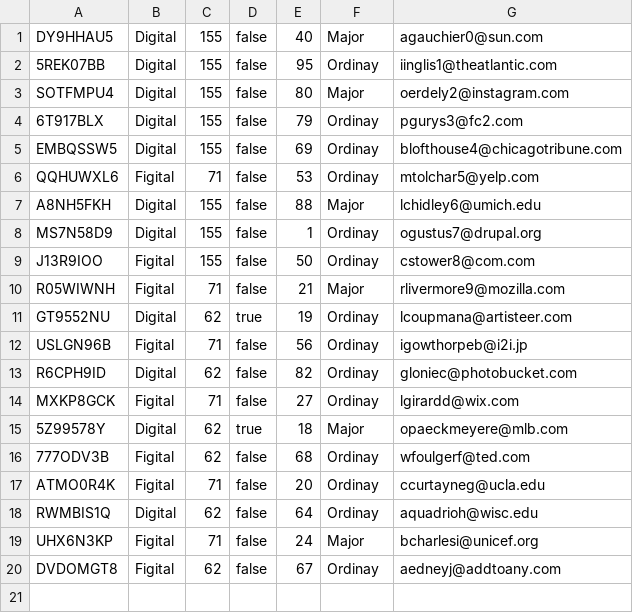
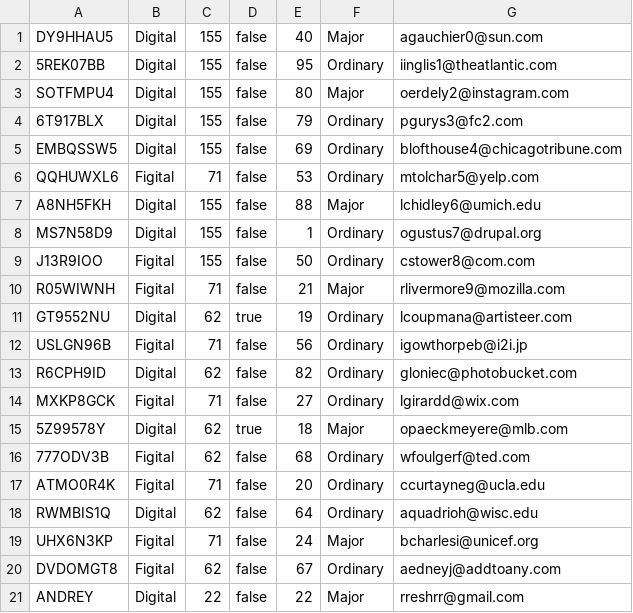
Before and after one commit to rreshrr/SmartMatch, a CSV file: src/main/resources/mdm_managers.csv, drawn as a sheet.

```diff
--- a/src/main/resources/mdm_managers.csv
+++ b/src/main/resources/mdm_managers.csv
@@ -1,20 +1,21 @@
 DY9HHAU5;Digital;155;false;40;Major;agauchier0@sun.com
-5REK07BB;Digital;155;false;95;Ordinay;iinglis1@theatlantic.com
+5REK07BB;Digital;155;false;95;Ordinary;iinglis1@theatlantic.com
 SOTFMPU4;Digital;155;false;80;Major;oerdely2@instagram.com
-6T917BLX;Digital;155;false;79;Ordinay;pgurys3@fc2.com
-EMBQSSW5;Digital;155;false;69;Ordinay;blofthouse4@chicagotribune.com
-QQHUWXL6;Figital;71;false;53;Ordinay;mtolchar5@yelp.com
+6T917BLX;Digital;155;false;79;Ordinary;pgurys3@fc2.com
+EMBQSSW5;Digital;155;false;69;Ordinary;blofthouse4@chicagotribune.com
+QQHUWXL6;Figital;71;false;53;Ordinary;mtolchar5@yelp.com
 A8NH5FKH;Digital;155;false;88;Major;lchidley6@umich.edu
-MS7N58D9;Digital;155;false;1;Ordinay;ogustus7@drupal.org
-J13R9IOO;Figital;155;false;50;Ordinay;cstower8@com.com
+MS7N58D9;Digital;155;false;1;Ordinary;ogustus7@drupal.org
+J13R9IOO;Figital;155;false;50;Ordinary;cstower8@com.com
 R05WIWNH;Figital;71;false;21;Major;rlivermore9@mozilla.com
-GT9552NU;Digital;62;true;19;Ordinay;lcoupmana@artisteer.com
-USLGN96B;Figital;71;false;56;Ordinay;igowthorpeb@i2i.jp
-R6CPH9ID;Digital;62;false;82;Ordinay;gloniec@photobucket.com
-MXKP8GCK;Figital;71;false;27;Ordinay;lgirardd@wix.com
+GT9552NU;Digital;62;true;19;Ordinary;lcoupmana@artisteer.com
+USLGN96B;Figital;71;false;56;Ordinary;igowthorpeb@i2i.jp
+R6CPH9ID;Digital;62;false;82;Ordinary;gloniec@photobucket.com
+MXKP8GCK;Figital;71;false;27;Ordinary;lgirardd@wix.com
 5Z99578Y;Digital;62;true;18;Major;opaeckmeyere@mlb.com
-777ODV3B;Figital;62;false;68;Ordinay;wfoulgerf@ted.com
-ATMO0R4K;Figital;71;false;20;Ordinay;ccurtayneg@ucla.edu
-RWMBIS1Q;Digital;62;false;64;Ordinay;aquadrioh@wisc.edu
+777ODV3B;Figital;62;false;68;Ordinary;wfoulgerf@ted.com
+ATMO0R4K;Figital;71;false;20;Ordinary;ccurtayneg@ucla.edu
+RWMBIS1Q;Digital;62;false;64;Ordinary;aquadrioh@wisc.edu
 UHX6N3KP;Figital;71;false;24;Major;bcharlesi@unicef.org
-DVDOMGT8;Figital;62;false;67;Ordinay;aedneyj@addtoany.com
+DVDOMGT8;Figital;62;false;67;Ordinary;aedneyj@addtoany.com
+ANDREY;Digital;22;false;22;Major;rreshrr@gmail.com
```
Also changed, not shown: src/main/resources/sap_managers.csv, 17 other files.
